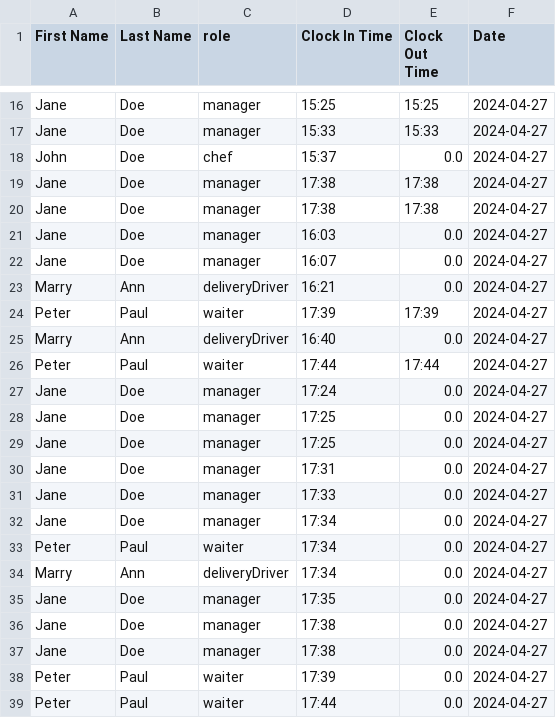
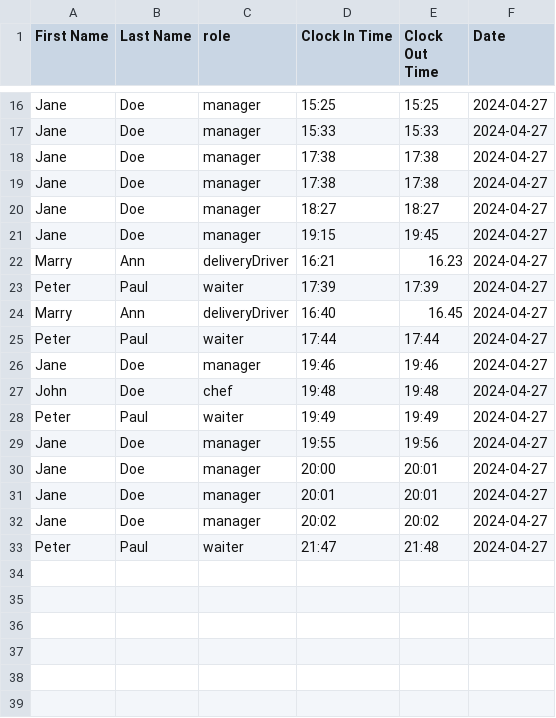
Before and after one commit to cephard/Video, a CSV file: cafe94/src/main/resources/self/DataBase/staffAttendance.csv, drawn as a sheet; only a part is shown, gaps mark what is left out.

```diff
--- a/cafe94/src/main/resources/self/DataBase/staffAttendance.csv
+++ b/cafe94/src/main/resources/self/DataBase/staffAttendance.csv
@@ -17,23 +17,17 @@ Jane,Doe,manager,15:25,15:25,2024-04-27
 Jane,Doe,manager,15:33,15:33,2024-04-27
-John,Doe,chef,15:37,0.0,2024-04-27
 Jane,Doe,manager,17:38,17:38,2024-04-27
 Jane,Doe,manager,17:38,17:38,2024-04-27
-Jane,Doe,manager,16:03,0.0,2024-04-27
-Jane,Doe,manager,16:07,0.0,2024-04-27
-Marry,Ann,deliveryDriver,16:21,0.0,2024-04-27
+Jane,Doe,manager,18:27,18:27,2024-04-27
+Jane,Doe,manager,19:15,19:45,2024-04-27
+Marry,Ann,deliveryDriver,16:21,16.23,2024-04-27
 Peter,Paul,waiter,17:39,17:39,2024-04-27
-Marry,Ann,deliveryDriver,16:40,0.0,2024-04-27
+Marry,Ann,deliveryDriver,16:40,16.45,2024-04-27
 Peter,Paul,waiter,17:44,17:44,2024-04-27
-Jane,Doe,manager,17:24,0.0,2024-04-27
-Jane,Doe,manager,17:25,0.0,2024-04-27
-Jane,Doe,manager,17:25,0.0,2024-04-27
-Jane,Doe,manager,17:31,0.0,2024-04-27
-Jane,Doe,manager,17:33,0.0,2024-04-27
-Jane,Doe,manager,17:34,0.0,2024-04-27
-Peter,Paul,waiter,17:34,0.0,2024-04-27
-Marry,Ann,deliveryDriver,17:34,0.0,2024-04-27
-Jane,Doe,manager,17:35,0.0,2024-04-27
-Jane,Doe,manager,17:38,0.0,2024-04-27
-Jane,Doe,manager,17:38,0.0,2024-04-27
-Peter,Paul,waiter,17:39,0.0,2024-04-27
-Peter,Paul,waiter,17:44,0.0,2024-04-27
+Jane,Doe,manager,19:46,19:46,2024-04-27
+John,Doe,chef,19:48,19:48,2024-04-27
+Peter,Paul,waiter,19:49,19:49,2024-04-27
+Jane,Doe,manager,19:55,19:56,2024-04-27
+Jane,Doe,manager,20:00,20:01,2024-04-27
+Jane,Doe,manager,20:01,20:01,2024-04-27
+Jane,Doe,manager,20:02,20:02,2024-04-27
+Peter,Paul,waiter,21:47,21:48,2024-04-27
```
Also changed, not shown: cafe94/target/classes/self/DataBase/staffAttendance.csv, 13 other files.
